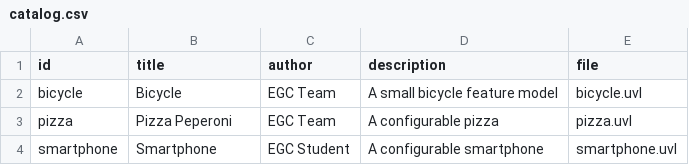
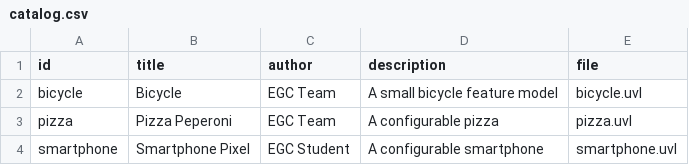
Before and after one commit to IvanSevill/minireto-01-uvl-cicd, a CSV file: catalog.csv, drawn as a sheet.

Commit message:
Update smartphone entry in catalog.csv

```diff
--- a/catalog.csv
+++ b/catalog.csv
@@ -3,2 +3,2 @@ bicycle,Bicycle,EGC Team,A small bicycle feature model,bicycle.uvl
 pizza,Pizza Peperoni,EGC Team,A configurable pizza,pizza.uvl
-smartphone,Smartphone,EGC Student,A configurable smartphone,smartphone.uvl
+smartphone,Smartphone Pixel,EGC Student,A configurable smartphone,smartphone.uvl
```
